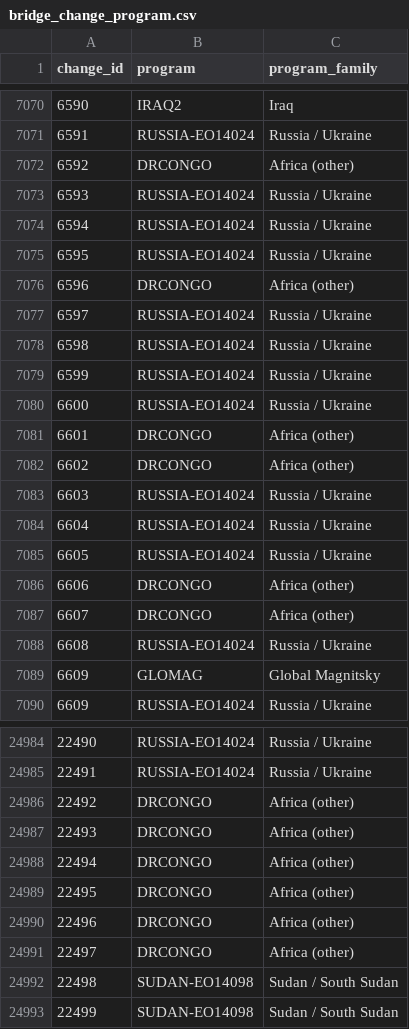
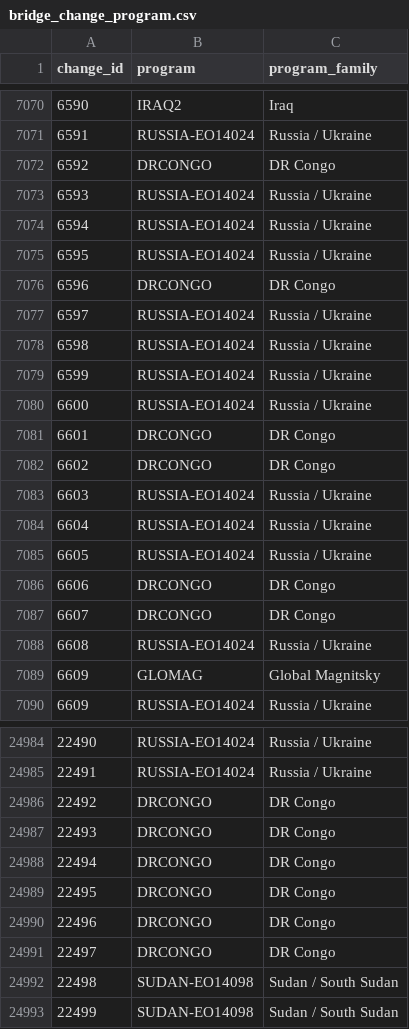
Before and after one commit to noeselvia/ofac-sanctions-tracker, a CSV file: data/powerbi/bridge_change_program.csv, drawn as a sheet; only a part is shown, gaps mark what is left out; the diff covers the shown part only.

```diff
--- a/data/powerbi/bridge_change_program.csv
+++ b/data/powerbi/bridge_change_program.csv
@@ -7071,3 +7071,3 @@ change_id,program,program_family
 6591,RUSSIA-EO14024,Russia / Ukraine
-6592,DRCONGO,Africa (other)
+6592,DRCONGO,DR Congo
 6593,RUSSIA-EO14024,Russia / Ukraine
@@ -7075,3 +7075,3 @@ change_id,program,program_family
 6595,RUSSIA-EO14024,Russia / Ukraine
-6596,DRCONGO,Africa (other)
+6596,DRCONGO,DR Congo
 6597,RUSSIA-EO14024,Russia / Ukraine
@@ -7080,4 +7080,4 @@ change_id,program,program_family
 6600,RUSSIA-EO14024,Russia / Ukraine
-6601,DRCONGO,Africa (other)
-6602,DRCONGO,Africa (other)
+6601,DRCONGO,DR Congo
+6602,DRCONGO,DR Congo
 6603,RUSSIA-EO14024,Russia / Ukraine
@@ -7085,4 +7085,4 @@ change_id,program,program_family
 6605,RUSSIA-EO14024,Russia / Ukraine
-6606,DRCONGO,Africa (other)
-6607,DRCONGO,Africa (other)
+6606,DRCONGO,DR Congo
+6607,DRCONGO,DR Congo
 6608,RUSSIA-EO14024,Russia / Ukraine
@@ -24985,8 +24985,8 @@ change_id,program,program_family
 22491,RUSSIA-EO14024,Russia / Ukraine
-22492,DRCONGO,Africa (other)
-22493,DRCONGO,Africa (other)
-22494,DRCONGO,Africa (other)
-22495,DRCONGO,Africa (other)
-22496,DRCONGO,Africa (other)
-22497,DRCONGO,Africa (other)
+22492,DRCONGO,DR Congo
+22493,DRCONGO,DR Congo
+22494,DRCONGO,DR Congo
+22495,DRCONGO,DR Congo
+22496,DRCONGO,DR Congo
+22497,DRCONGO,DR Congo
 22498,SUDAN-EO14098,Sudan / South Sudan
```
Also changed, not shown: 46 edited cells elsewhere in this file, 14 other files.
